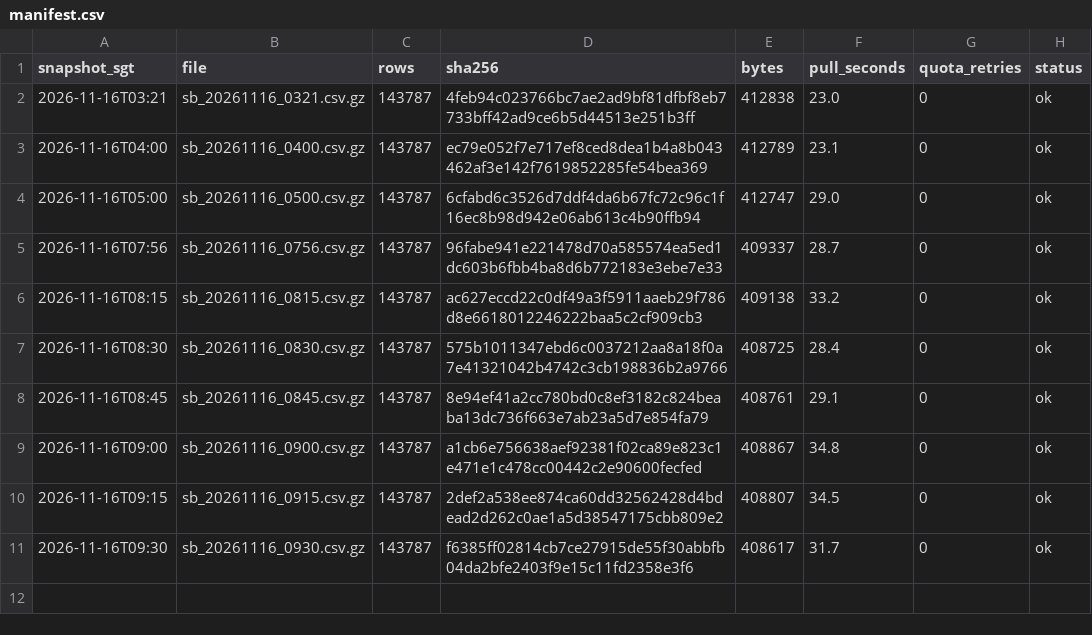
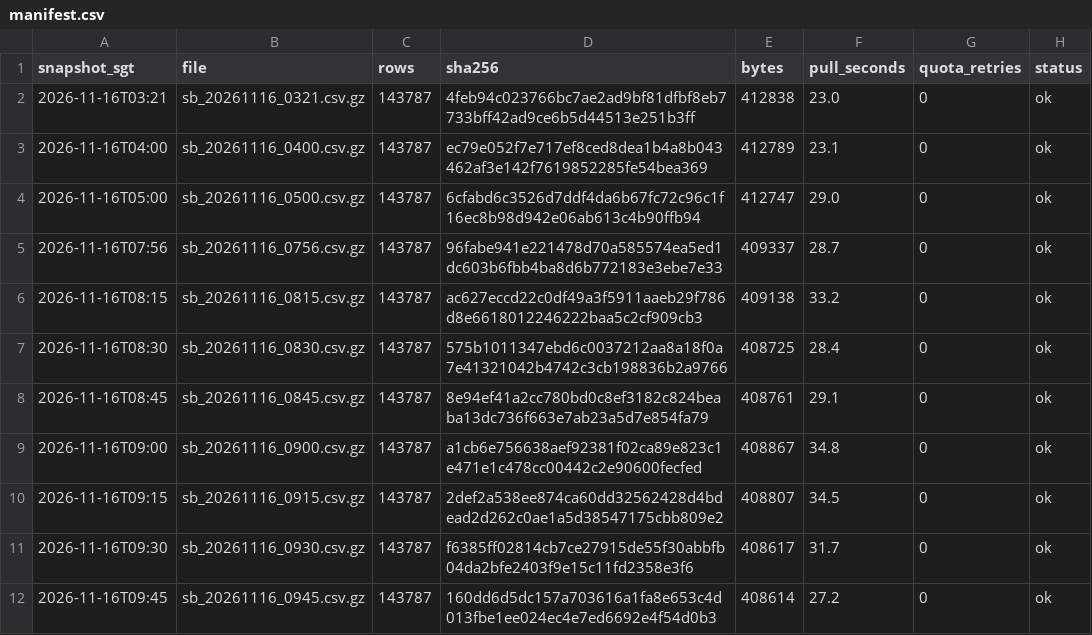
Before and after one commit to LUOaini1213/sg-bus-network-monitor, a CSV file: data/raw/speedbands/2026-11-16/manifest.csv, drawn as a sheet; the diff names each change by its address in the sheet, - before the commit and + after, or states it on an @@ line.

```diff
--- a/data/raw/speedbands/2026-11-16/manifest.csv
+++ b/data/raw/speedbands/2026-11-16/manifest.csv
+row 12: 2026-11-16T09:45 | sb_20261116_0945.csv.gz | 143787 | 160dd6d5dc157a703616a1fa8e653c4d013fbe1ee024ec4e7ed6692e4f54d0b3 | 408614 | 27.2 | 0 | ok
```
Also changed, not shown: data/raw/incidents/2026-11-16/manifest.csv, 2 other files.
